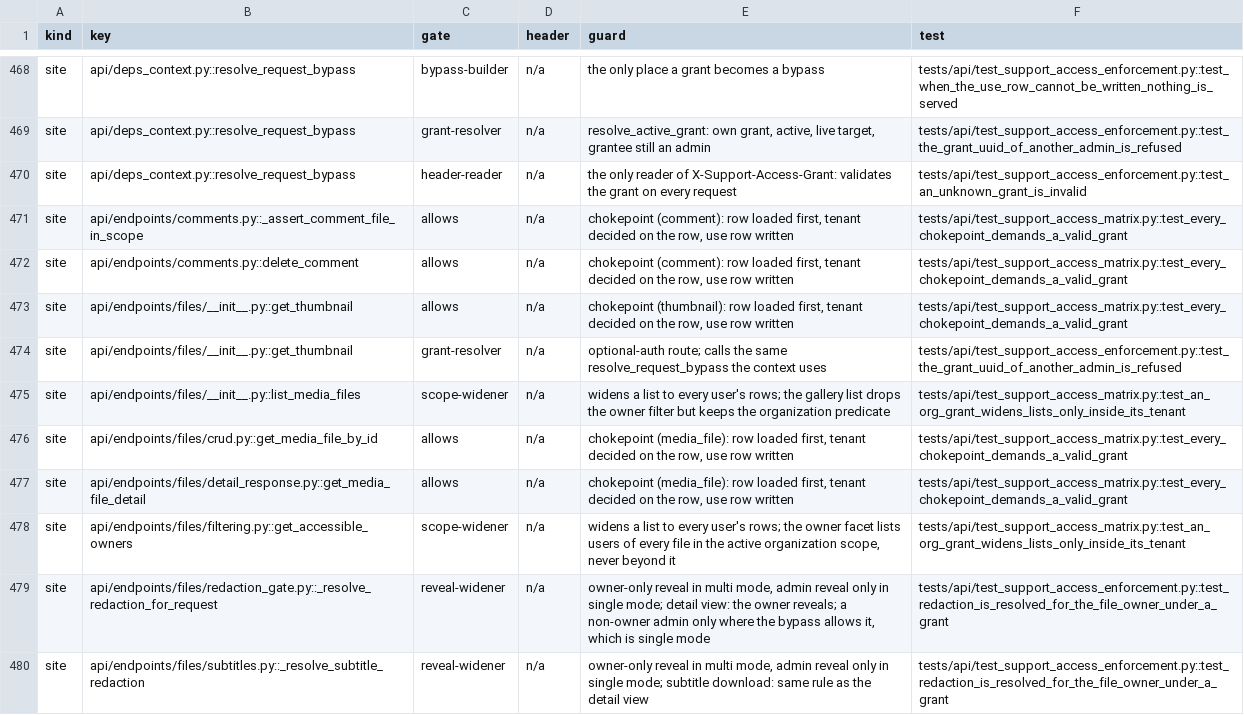
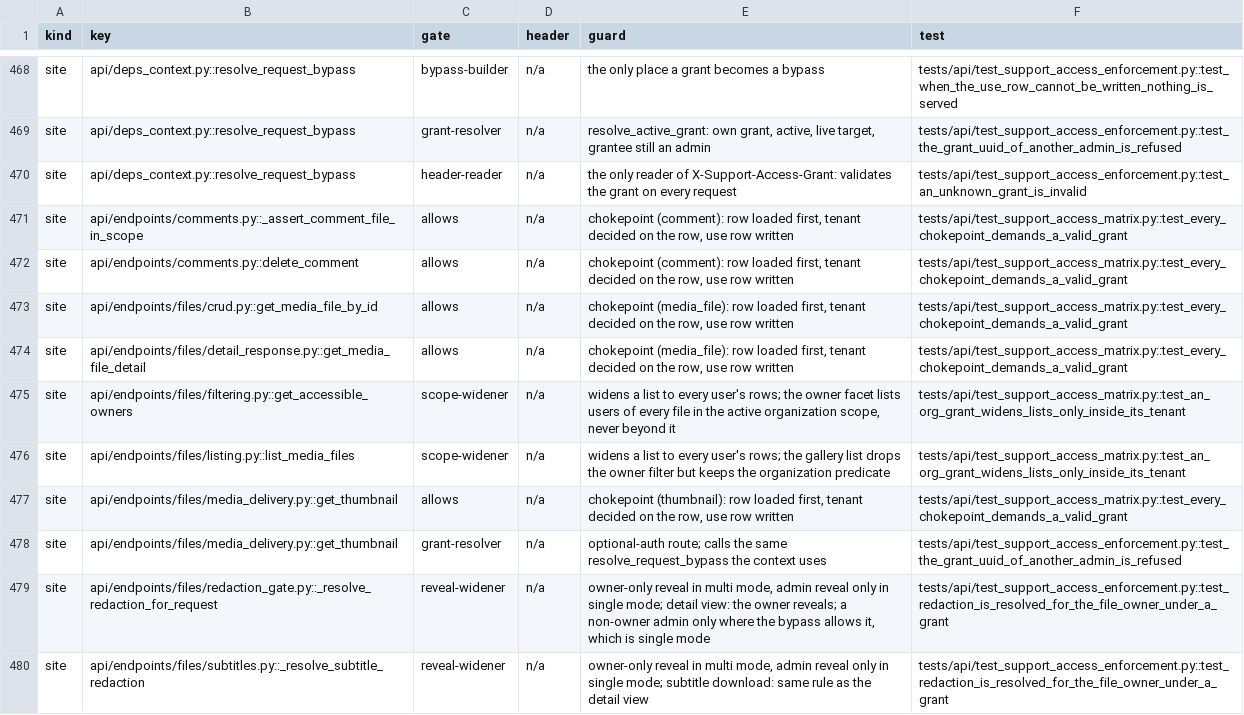
Before and after one commit to attevon-llc/OpenTranscribe, a TSV file: docs/security/platform-access-matrix.tsv, drawn as a sheet; only a part is shown, gaps mark what is left out; removed rows and columns are numbered as before the commit, all else as after; the diff names each change by its address in the sheet, - before the commit and + after, or states it on an @@ line.

Commit message:
refactor(api): split files/__init__.py into listing, single_file and media_delivery

```diff
--- a/docs/security/platform-access-matrix.tsv
+++ b/docs/security/platform-access-matrix.tsv
-row 473: site | api/endpoints/files/__init__.py::get_thumbnail | allows | n/a | chokepoint (thumbnail): row loaded first, tenant decided on the row, use row written | tests/api/test_support_access_matrix.py::test_every_chokepoint_demands_a_valid_grant
-row 474: site | api/endpoints/files/__init__.py::get_thumbnail | grant-resolver | n/a | optional-auth route; calls the same resolve_request_bypass the context uses | tests/api/test_support_access_enforcement.py::test_the_grant_uuid_of_another_admin_is_refused
-row 475: site | api/endpoints/files/__init__.py::list_media_files | scope-widener | n/a | widens a list to every user's rows; the gallery list drops the owner filter but keeps the organization predicate | tests/api/test_support_access_matrix.py::test_an_org_grant_widens_lists_only_inside_its_tenant
+row 476: site | api/endpoints/files/listing.py::list_media_files | scope-widener | n/a | widens a list to every user's rows; the gallery list drops the owner filter but keeps the organization predicate | tests/api/test_support_access_matrix.py::test_an_org_grant_widens_lists_only_inside_its_tenant
+row 477: site | api/endpoints/files/media_delivery.py::get_thumbnail | allows | n/a | chokepoint (thumbnail): row loaded first, tenant decided on the row, use row written | tests/api/test_support_access_matrix.py::test_every_chokepoint_demands_a_valid_grant
+row 478: site | api/endpoints/files/media_delivery.py::get_thumbnail | grant-resolver | n/a | optional-auth route; calls the same resolve_request_bypass the context uses | tests/api/test_support_access_enforcement.py::test_the_grant_uuid_of_another_admin_is_refused
```
Also changed, not shown: 27 other files.
